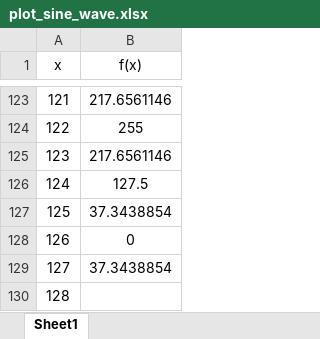
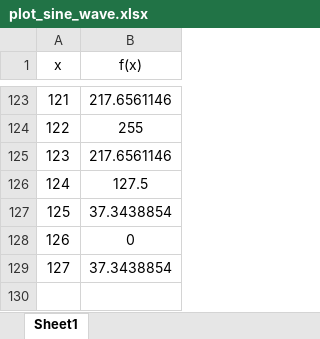
Before and after one commit to ChibiKev/Image-Processing-Projects, an Excel workbook: Kevin/CS470.skel/hw4/plot_sine_wave.xlsx, sheet Sheet1, drawn as a sheet; only a part is shown, gaps mark what is left out; values as stored, in another font and other column widths than the file's, no borders; charts and pictures not drawn; the diff names each change by its address in the sheet, - before the commit and + after, or states it on an @@ line.

```diff
--- a/Kevin/CS470.skel/hw4/plot_sine_wave.xlsx (sheet Sheet1)
+++ b/Kevin/CS470.skel/hw4/plot_sine_wave.xlsx (sheet Sheet1)
-row 130: 128
```
Also changed, not shown: charts or pictures, Kevin/CS470.skel/hw4/plot_impulse_function.xlsx, Kevin/CS470.skel/hw4/plot_impulse_function_box.xlsx, 28 other files.
